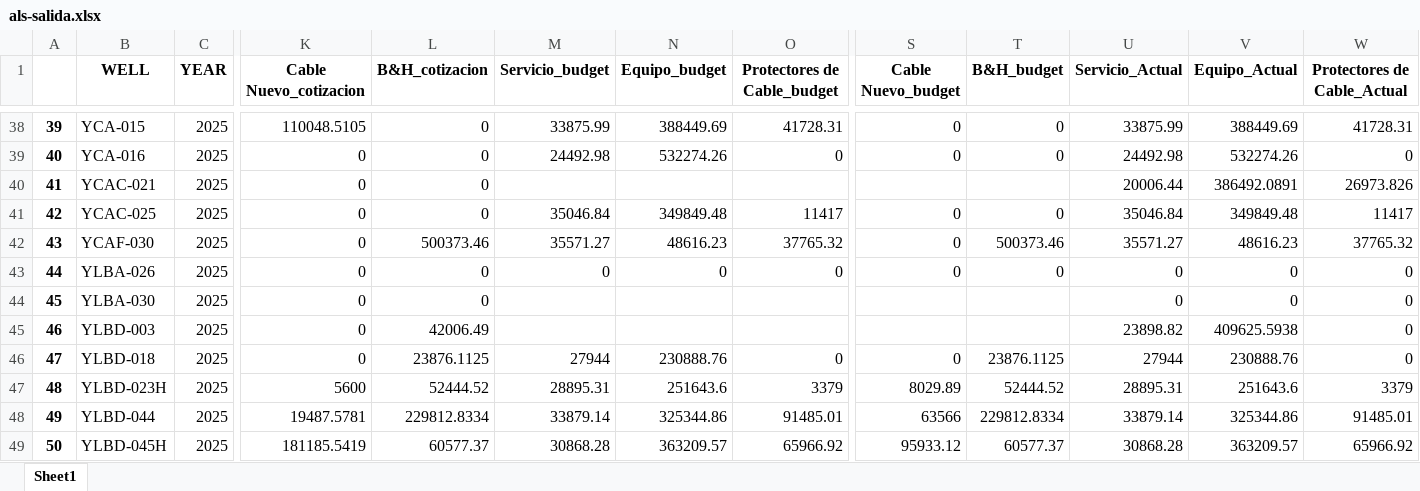
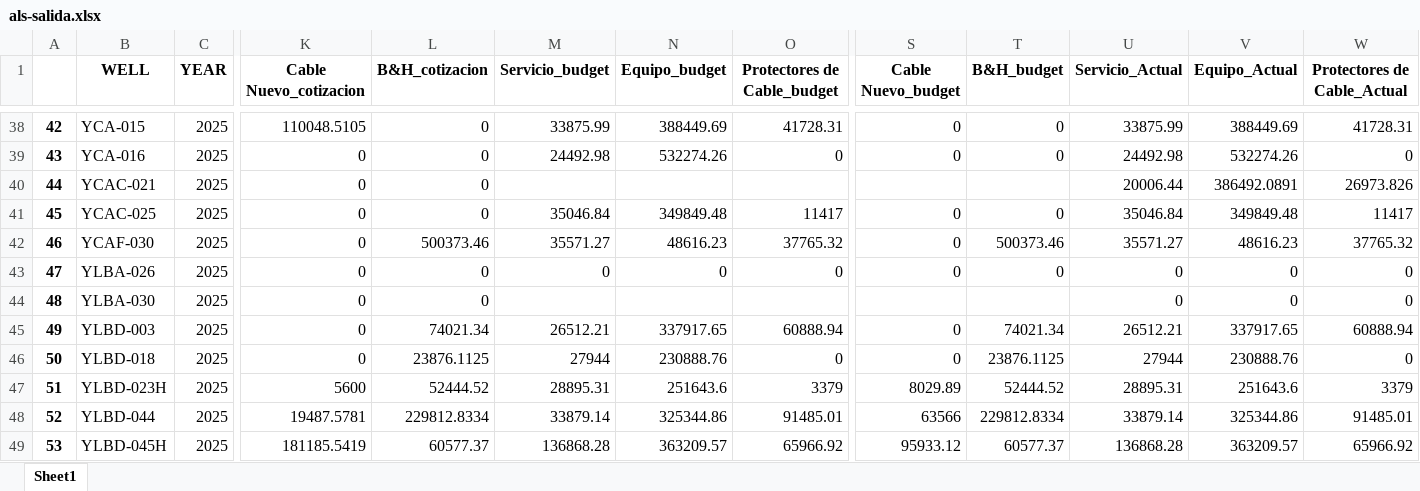
Before and after one commit to FranCumbal/BudgetToolBK, an Excel workbook: als-salida.xlsx, sheet Sheet1, drawn as a sheet; only a part is shown, gaps mark what is left out; values as stored, in another font and other column widths than the file's, no borders; removed rows and columns are numbered as before the commit, all else as after; rows hold the shown columns only; the diff covers the shown part only; the diff names each change by its address in the sheet, - before the commit and + after, or states it on an @@ line.

```diff
--- a/als-salida.xlsx (sheet Sheet1)
+++ b/als-salida.xlsx (sheet Sheet1)
-A38: 39
+A38: 42
-A39: 40
+A39: 43
-A40: 41
+A40: 44
-A41: 42
+A41: 45
-A42: 43
+A42: 46
-A43: 44
+A43: 47
-A44: 45
+A44: 48
-row 45: 46 | YLBD-003 | 2025 | 0 | 42006.49 |  |  |  |  |  | 23898.82 | 409625.5938 | 0
+row 45: 49 | YLBD-003 | 2025 | 0 | 74021.34 | 26512.21 | 337917.65 | 60888.94 | 0 | 74021.34 | 26512.21 | 337917.65 | 60888.94
-A46: 47
+A46: 50
-A47: 48
+A47: 51
-A48: 49
+A48: 52
-A49: 50
+A49: 53
-M49 (Servicio_budget): 30868.28
+M49 (Servicio_budget): 136868.28
-U49 (Servicio_Actual): 30868.28
+U49 (Servicio_Actual): 136868.28
```
Also changed, not shown: 54 edited cells elsewhere in this sheet, summary/als/deviations.xlsx, summary/als/grouped_budget.xlsx, 9 other files.
